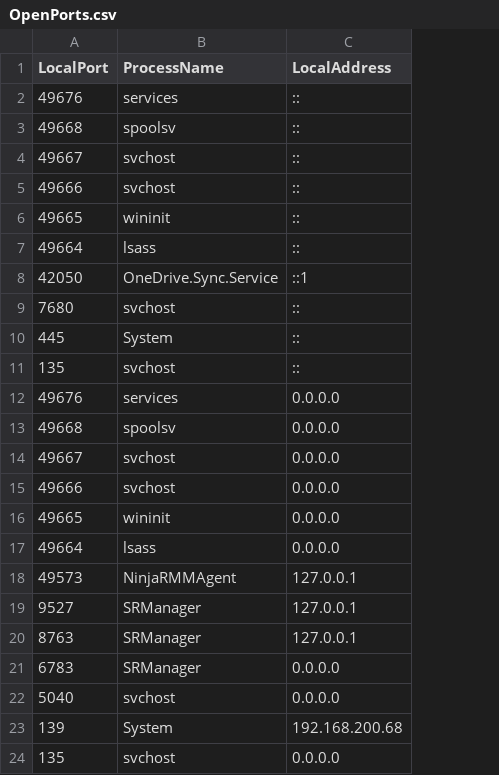
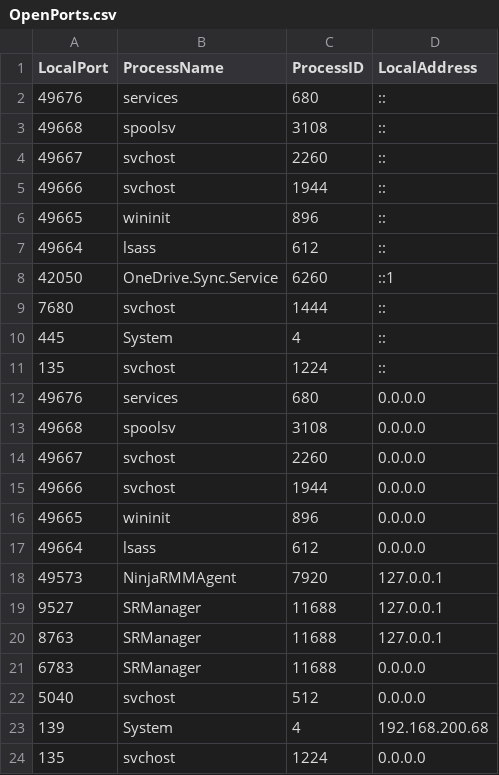
Before and after one commit to noemifavilli/Build-Review, a CSV file: OpenPorts.csv, drawn as a sheet; the diff names each change by its address in the sheet, - before the commit and + after, or states it on an @@ line.

Commit message:
Test 02-11 for open ports 4

```diff
--- a/OpenPorts.csv
+++ b/OpenPorts.csv
+column C (ProcessID), rows 2-24: 680 | 3108 | 2260 | 1944 | 896 | 612 | 6260 | 1444 | 4 | 1224 | 680 | 3108 | 2260 | 1944 | 896 | 612 | 7920 | 11688 | 11688 | 11688 | 512 | 4 | 1224
```
Also changed, not shown: BuildReviewResults.csv.
